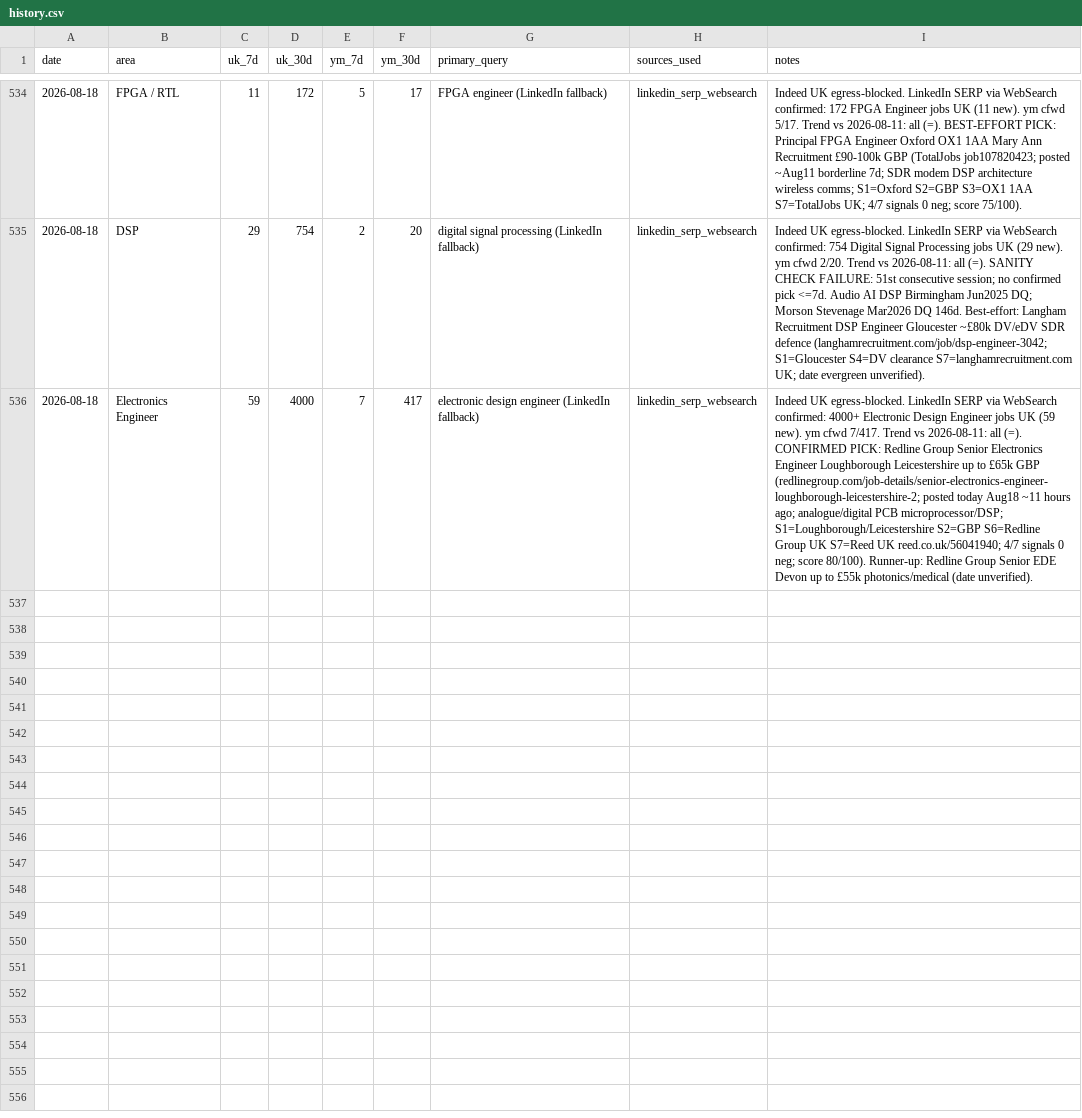
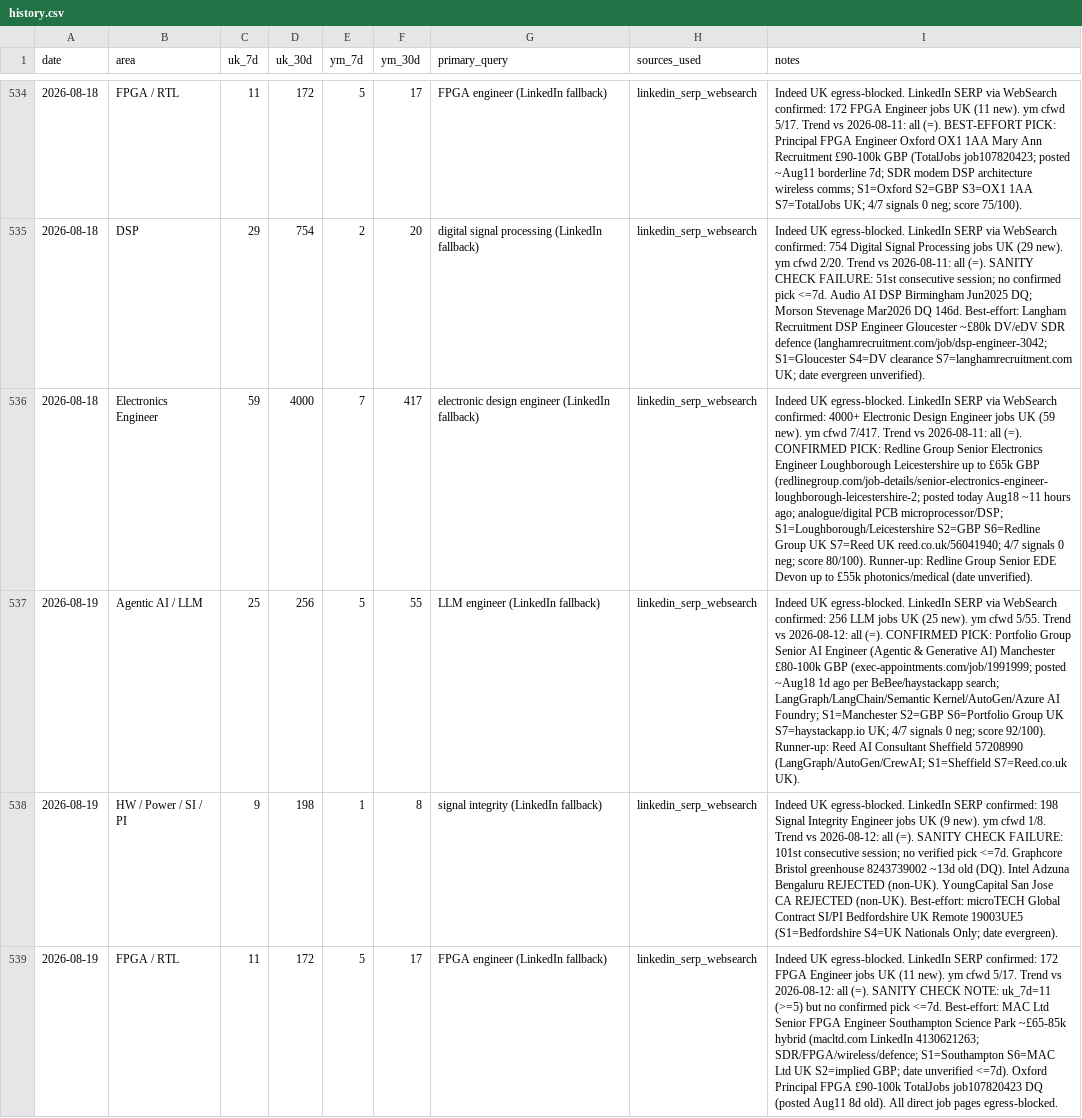
Before and after one commit to BrendanJamesLynskey/job-search-stats, a CSV file: stats/history.csv, drawn as a sheet; only a part is shown, gaps mark what is left out; the diff covers the shown part only; the diff names each change by its address in the sheet, - before the commit and + after, or states it on an @@ line.

```diff
--- a/stats/history.csv
+++ b/stats/history.csv
+row 537: 2026-08-19 | Agentic AI / LLM | 25 | 256 | 5 | 55 | LLM engineer (LinkedIn fallback) | linkedin_serp_websearch | Indeed UK egress-blocked. LinkedIn SERP via WebSearch confirmed: 256 LLM jobs UK (25 new). ym cfwd 5/55. Trend vs 2026-08-12: all (=). CONFIRMED PICK: Portfolio Group Senior AI Engineer (Agentic & Generative AI) Manchester £80-100k GBP (exec-appointments.com/job/1991999; posted ~Aug18 1d ago per BeBee/haystackapp search; LangGraph/LangChain/Semantic Kernel/AutoGen/Azure AI Foundry; S1=Manchester S2=GBP S6=Portfolio Group UK S7=haystackapp.io UK; 4/7 signals 0 neg; score 92/100). Runner-up: Reed AI Consultant Sheffield 57208990 (LangGraph/AutoGen/CrewAI; S1=Sheffield S7=Reed.co.uk UK).
+row 538: 2026-08-19 | HW / Power / SI / PI | 9 | 198 | 1 | 8 | signal integrity (LinkedIn fallback) | linkedin_serp_websearch | Indeed UK egress-blocked. LinkedIn SERP confirmed: 198 Signal Integrity Engineer jobs UK (9 new). ym cfwd 1/8. Trend vs 2026-08-12: all (=). SANITY CHECK FAILURE: 101st consecutive session; no verified pick <=7d. Graphcore Bristol greenhouse 8243739002 ~13d old (DQ). Intel Adzuna Bengaluru REJECTED (non-UK). YoungCapital San Jose CA REJECTED (non-UK). Best-effort: microTECH Global Contract SI/PI Bedfordshire UK Remote 19003UE5 (S1=Bedfordshire S4=UK Nationals Only; date evergreen).
+row 539: 2026-08-19 | FPGA / RTL | 11 | 172 | 5 | 17 | FPGA engineer (LinkedIn fallback) | linkedin_serp_websearch | Indeed UK egress-blocked. LinkedIn SERP confirmed: 172 FPGA Engineer jobs UK (11 new). ym cfwd 5/17. Trend vs 2026-08-12: all (=). SANITY CHECK NOTE: uk_7d=11 (>=5) but no confirmed pick <=7d. Best-effort: MAC Ltd Senior FPGA Engineer Southampton Science Park ~£65-85k hybrid (macltd.com LinkedIn 4130621263; SDR/FPGA/wireless/defence; S1=Southampton S6=MAC Ltd UK S2=implied GBP; date unverified <=7d). Oxford Principal FPGA £90-100k TotalJobs job107820423 DQ (posted Aug11 8d old). All direct job pages egress-blocked.
```
Also changed, not shown: 2 added rows elsewhere in this file.
